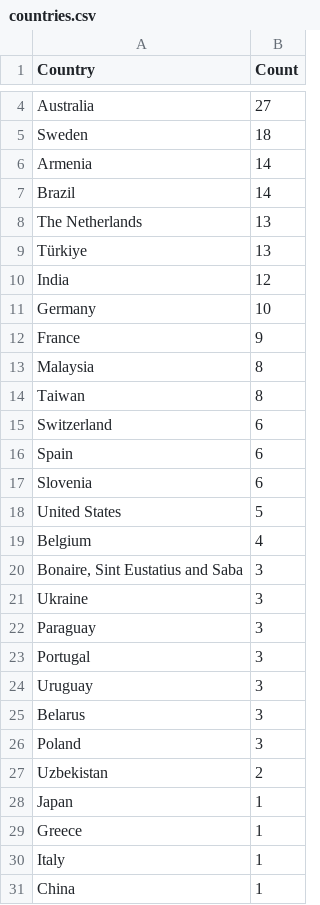
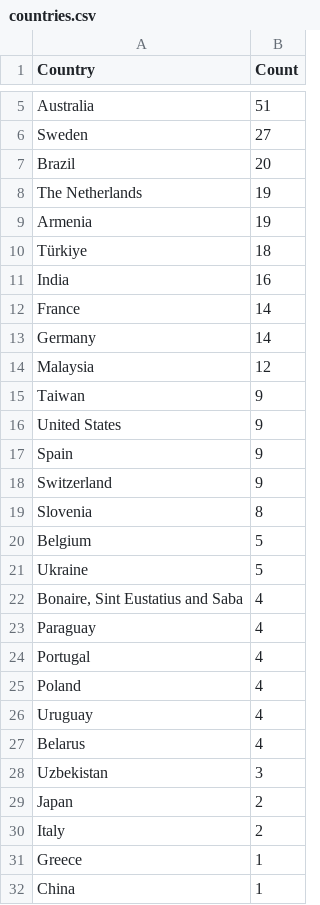
Before and after one commit to Prabhath-de/cowrie-analysis, a CSV file: csv/countries.csv, drawn as a sheet; only a part is shown, gaps mark what is left out; removed rows and columns are numbered as before the commit, all else as after; the diff covers the shown part only; the diff names each change by its address in the sheet, - before the commit and + after, or states it on an @@ line.

```diff
--- a/csv/countries.csv
+++ b/csv/countries.csv
-B5 (Count): 27
+B5 (Count): 51
-B6 (Count): 18
+B6 (Count): 27
-row 6: Armenia | 14
-B7 (Count): 14
+B7 (Count): 20
-B8 (Count): 13
+B8 (Count): 19
+row 9: Armenia | 19
-B10 (Count): 13
+B10 (Count): 18
-B11 (Count): 12
+B11 (Count): 16
-row 11: Germany | 10
-B12 (Count): 9
+B12 (Count): 14
+row 13: Germany | 14
-B14 (Count): 8
+B14 (Count): 12
-B15 (Count): 8
+B15 (Count): 9
-row 15: Switzerland | 6
+row 16: United States | 9
-B17 (Count): 6
+B17 (Count): 9
+row 18: Switzerland | 9
-B19 (Count): 6
+B19 (Count): 8
-row 18: United States | 5
-B20 (Count): 4
+B20 (Count): 5
-row 20: Bonaire, Sint Eustatius and Saba | 3
-B21 (Count): 3
+B21 (Count): 5
+row 22: Bonaire, Sint Eustatius and Saba | 4
-B23:B24 (Count): 3
+B23:B24 (Count): 4
+row 25: Poland | 4
-B26:B27 (Count): 3
+B26:B27 (Count): 4
-row 26: Poland | 3
-B28 (Count): 2
+B28 (Count): 3
-B29 (Count): 1
+B29 (Count): 2
+row 30: Italy | 2
-row 30: Italy | 1
```
Also changed, not shown: 1 added row and 2 edited cells elsewhere in this file, csv/passwords.csv, csv/top_ips.csv, 9 other files.
